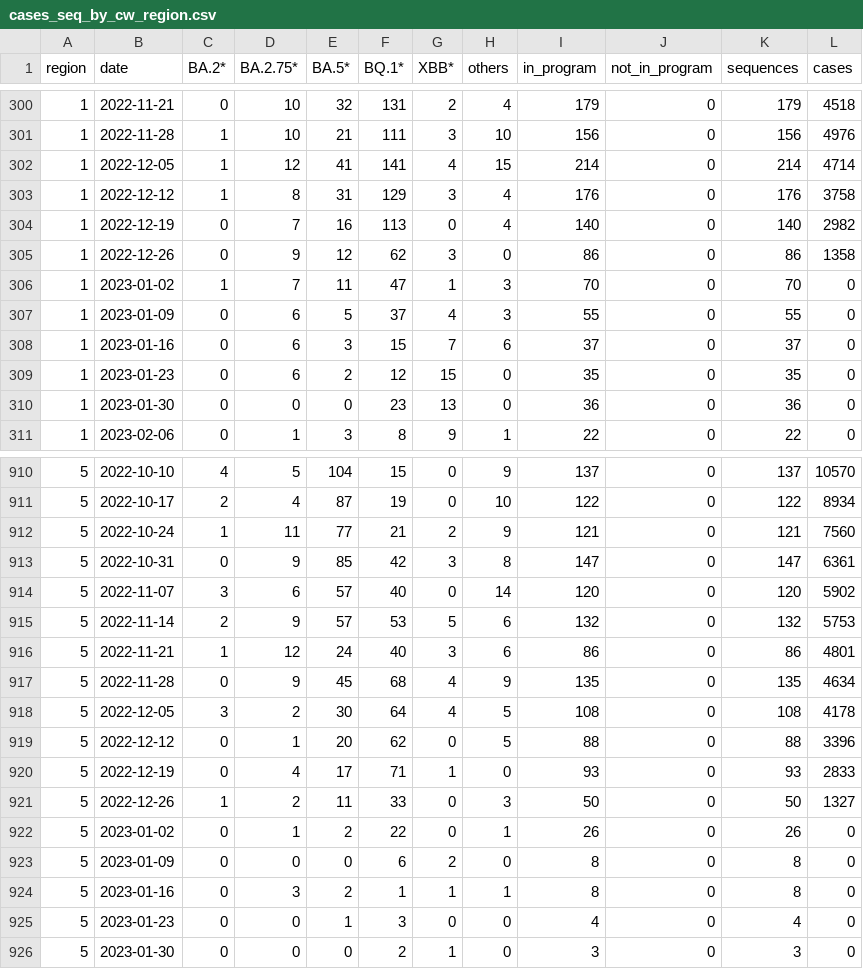
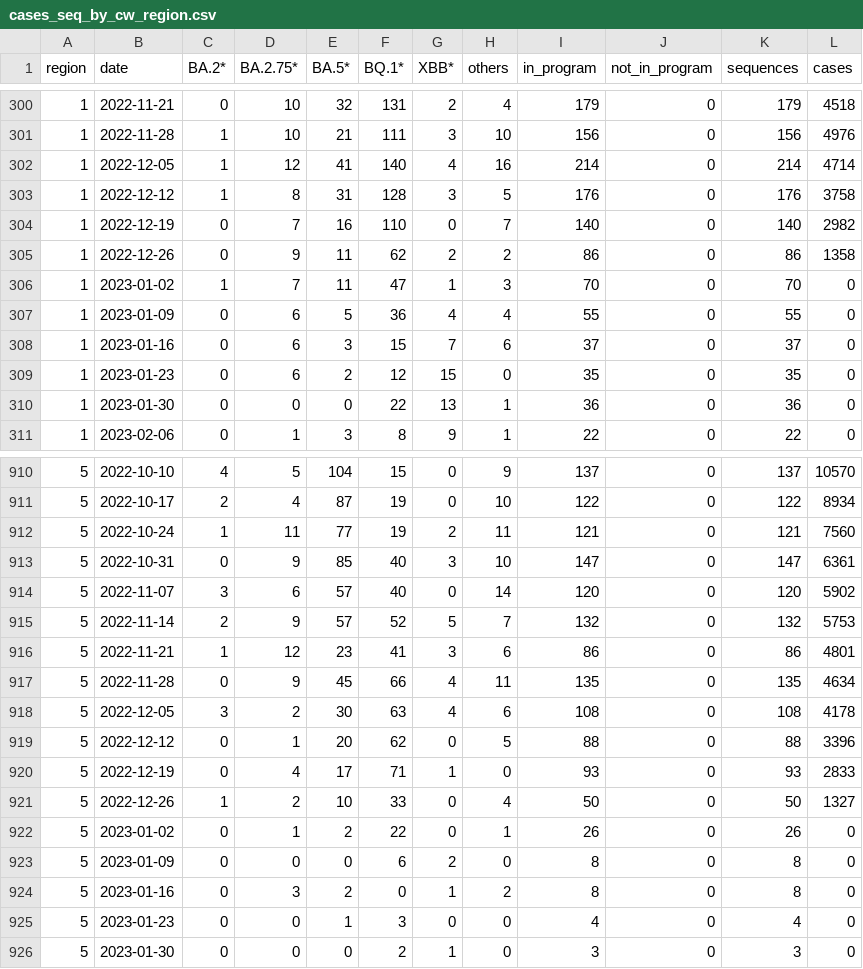
Before and after one commit to CovSeqCH/SequencingStats_and_Variants, a CSV file: data/cases_seq_by_cw_region.csv, drawn as a sheet; only a part is shown, gaps mark what is left out; the diff covers the shown part only.

```diff
--- a/data/cases_seq_by_cw_region.csv
+++ b/data/cases_seq_by_cw_region.csv
@@ -301,11 +301,11 @@ region,date,BA.2*,BA.2.75*,BA.5*,BQ.1*,XBB*,others,in_program,not_in_program,seq
 1,2022-11-28,1,10,21,111,3,10,156,0,156,4976
-1,2022-12-05,1,12,41,141,4,15,214,0,214,4714
-1,2022-12-12,1,8,31,129,3,4,176,0,176,3758
-1,2022-12-19,0,7,16,113,0,4,140,0,140,2982
-1,2022-12-26,0,9,12,62,3,0,86,0,86,1358
+1,2022-12-05,1,12,41,140,4,16,214,0,214,4714
+1,2022-12-12,1,8,31,128,3,5,176,0,176,3758
+1,2022-12-19,0,7,16,110,0,7,140,0,140,2982
+1,2022-12-26,0,9,11,62,2,2,86,0,86,1358
 1,2023-01-02,1,7,11,47,1,3,70,0,70,0
-1,2023-01-09,0,6,5,37,4,3,55,0,55,0
+1,2023-01-09,0,6,5,36,4,4,55,0,55,0
 1,2023-01-16,0,6,3,15,7,6,37,0,37,0
 1,2023-01-23,0,6,2,12,15,0,35,0,35,0
-1,2023-01-30,0,0,0,23,13,0,36,0,36,0
+1,2023-01-30,0,0,0,22,13,1,36,0,36,0
 1,2023-02-06,0,1,3,8,9,1,22,0,22,0
@@ -911,15 +911,15 @@ region,date,BA.2*,BA.2.75*,BA.5*,BQ.1*,XBB*,others,in_program,not_in_program,seq
 5,2022-10-17,2,4,87,19,0,10,122,0,122,8934
-5,2022-10-24,1,11,77,21,2,9,121,0,121,7560
-5,2022-10-31,0,9,85,42,3,8,147,0,147,6361
+5,2022-10-24,1,11,77,19,2,11,121,0,121,7560
+5,2022-10-31,0,9,85,40,3,10,147,0,147,6361
 5,2022-11-07,3,6,57,40,0,14,120,0,120,5902
-5,2022-11-14,2,9,57,53,5,6,132,0,132,5753
-5,2022-11-21,1,12,24,40,3,6,86,0,86,4801
-5,2022-11-28,0,9,45,68,4,9,135,0,135,4634
-5,2022-12-05,3,2,30,64,4,5,108,0,108,4178
+5,2022-11-14,2,9,57,52,5,7,132,0,132,5753
+5,2022-11-21,1,12,23,41,3,6,86,0,86,4801
+5,2022-11-28,0,9,45,66,4,11,135,0,135,4634
+5,2022-12-05,3,2,30,63,4,6,108,0,108,4178
 5,2022-12-12,0,1,20,62,0,5,88,0,88,3396
 5,2022-12-19,0,4,17,71,1,0,93,0,93,2833
-5,2022-12-26,1,2,11,33,0,3,50,0,50,1327
+5,2022-12-26,1,2,10,33,0,4,50,0,50,1327
 5,2023-01-02,0,1,2,22,0,1,26,0,26,0
 5,2023-01-09,0,0,0,6,2,0,8,0,8,0
-5,2023-01-16,0,3,2,1,1,1,8,0,8,0
+5,2023-01-16,0,3,2,0,1,2,8,0,8,0
 5,2023-01-23,0,0,1,3,0,0,4,0,4,0
```
Also changed, not shown: 51 edited cells elsewhere in this file, data/mutation_counts.csv, data/recent_common_variants_by_week.csv, 12 other files.
